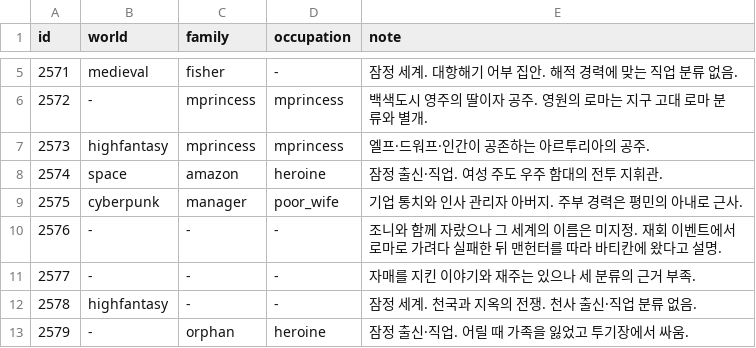
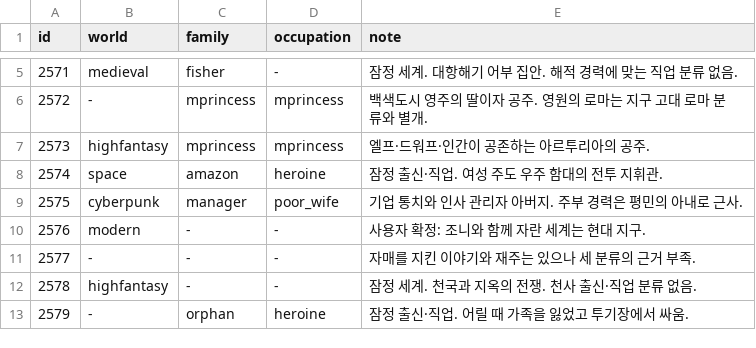
Before and after one commit to kenwac74-svg/JO9sa, a TSV file: records/unique-background-initials-20261120/classifications.tsv, drawn as a sheet; only a part is shown, gaps mark what is left out.

```diff
--- a/records/unique-background-initials-20261120/classifications.tsv
+++ b/records/unique-background-initials-20261120/classifications.tsv
@@ -9,3 +9,3 @@ id	world	family	occupation	note
 2575	cyberpunk	manager	poor_wife	기업 통치와 인사 관리자 아버지. 주부 경력은 평민의 아내로 근사.
-2576	-	-	-	조니와 함께 자랐으나 그 세계의 이름은 미지정. 재회 이벤트에서 로마로 가려다 실패한 뒤 맨헌터를 따라 바티칸에 왔다고 설명.
+2576	modern	-	-	사용자 확정: 조니와 함께 자란 세계는 현대 지구.
 2577	-	-	-	자매를 지킨 이야기와 재주는 있으나 세 분류의 근거 부족.
```
Also changed, not shown: 4 other files.
